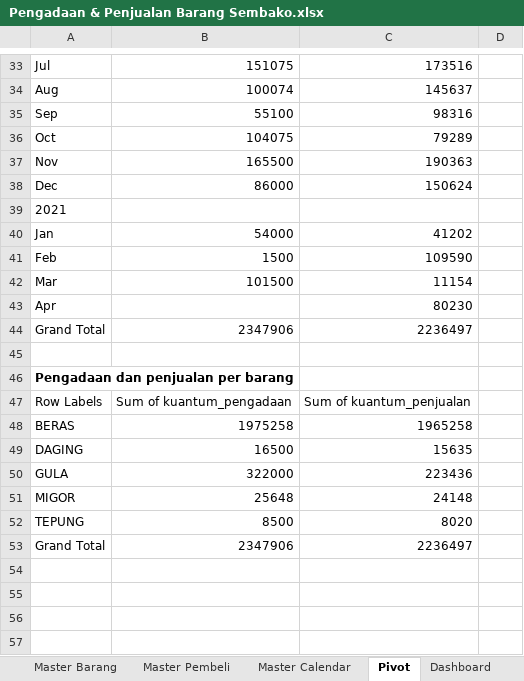
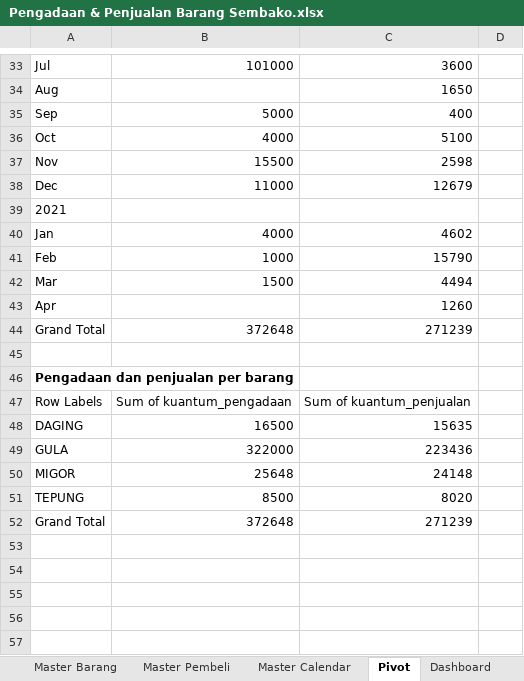
Before and after one commit to dhikaramadhansaputra/Full_Project_Data_Analyst, an Excel workbook: Dashboard penjualan dan pengadaan barang sembako/Pengadaan & Penjualan Barang Sembako.xlsx, sheet Pivot, drawn as a sheet; only a part is shown, gaps mark what is left out; values as stored, in another font and other column widths than the file's, no borders; charts and pictures not drawn; removed rows and columns are numbered as before the commit, all else as after; the diff covers the shown part only; the diff names each change by its address in the sheet, - before the commit and + after, or states it on an @@ line.

```diff
--- a/Dashboard penjualan dan pengadaan barang sembako/Pengadaan & Penjualan Barang Sembako.xlsx (sheet Pivot)
+++ b/Dashboard penjualan dan pengadaan barang sembako/Pengadaan & Penjualan Barang Sembako.xlsx (sheet Pivot)
-B33: 151075
+B33: 101000
-C33: 173516
+C33: 3600
-B34: 100074
+B34: (empty)
-C34: 145637
+C34: 1650
-B35: 55100
+B35: 5000
-C35: 98316
+C35: 400
-B36: 104075
+B36: 4000
-C36: 79289
+C36: 5100
-B37: 165500
+B37: 15500
-C37: 190363
+C37: 2598
-B38: 86000
+B38: 11000
-C38: 150624
+C38: 12679
-B40: 54000
+B40: 4000
-C40: 41202
+C40: 4602
-B41: 1500
+B41: 1000
-C41: 109590
+C41: 15790
-B42: 101500
+B42: 1500
-C42: 11154
+C42: 4494
-C43: 80230
+C43: 1260
-B44: 2347906
+B44: 372648
-C44: 2236497
+C44: 271239
-row 48: BERAS | 1975258 | 1965258
-B52: 2347906
+B52: 372648
-C52: 2236497
+C52: 271239
+row 53: (empty)
```
Also changed, not shown: 10 added rows, 10 removed rows and 33 edited cells elsewhere in this sheet, sheet Dashboard, sheet Master Calendar, sheet Master Barang, charts or pictures, 1 other file.
